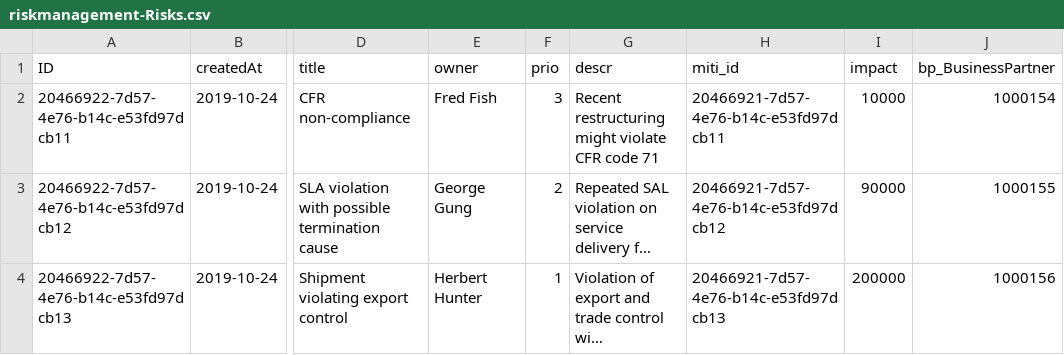
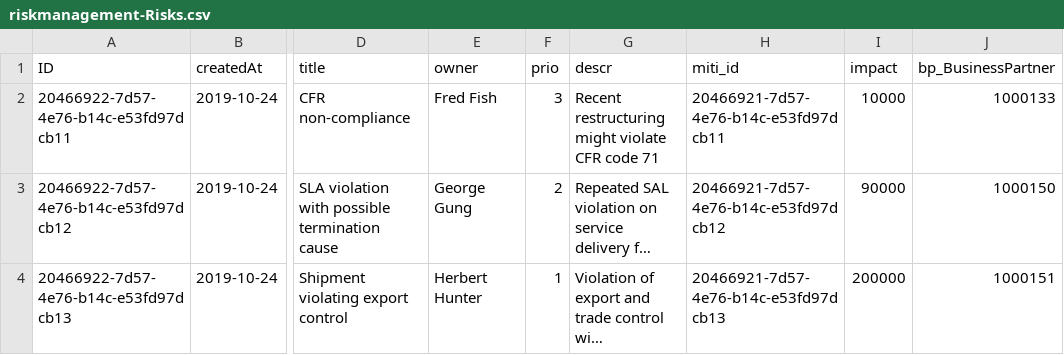
Before and after one commit to miltonchandradas/riskmanagement, a CSV file: db/data/riskmanagement-Risks.csv, drawn as a sheet; only a part is shown, gaps mark what is left out; long unchanged cells end in …; the diff names each change by its address in the sheet, - before the commit and + after, or states it on an @@ line.

Commit message:
READ BusinessPartners...

```diff
--- a/db/data/riskmanagement-Risks.csv
+++ b/db/data/riskmanagement-Risks.csv
-J2 (bp_BusinessPartner): 1000154
+J2 (bp_BusinessPartner): 1000133
-J3 (bp_BusinessPartner): 1000155
+J3 (bp_BusinessPartner): 1000150
-J4 (bp_BusinessPartner): 1000156
+J4 (bp_BusinessPartner): 1000151
```
Also changed, not shown: 2 other files.
